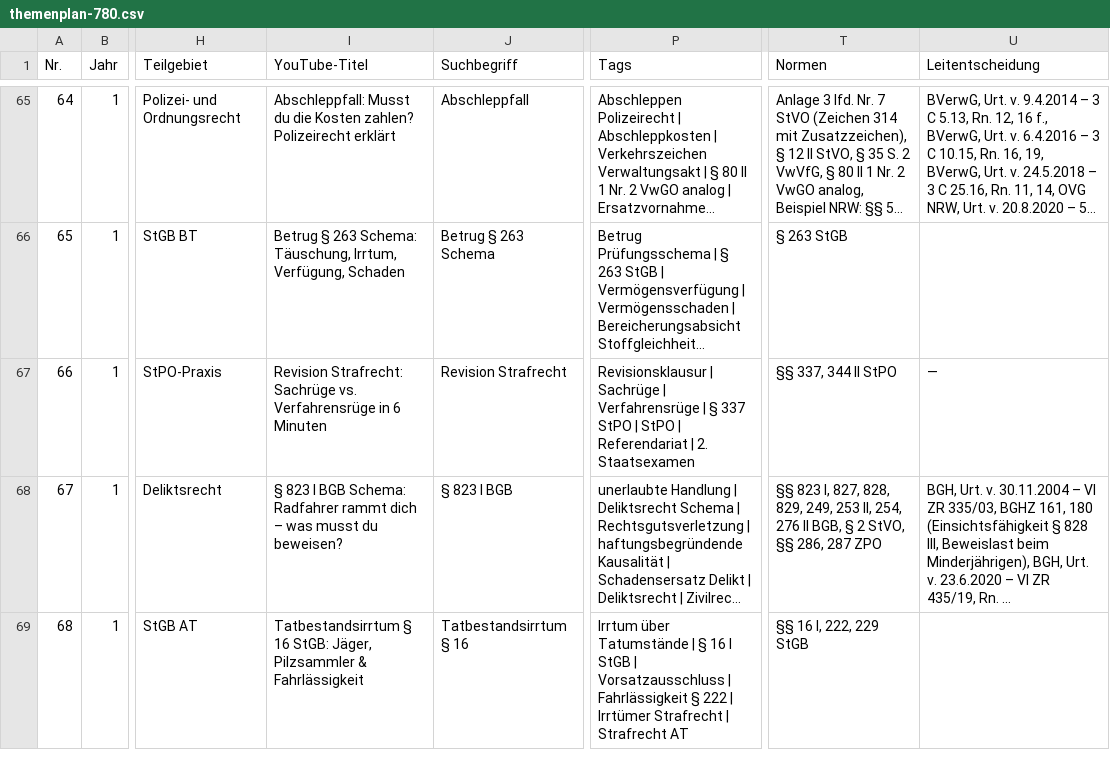
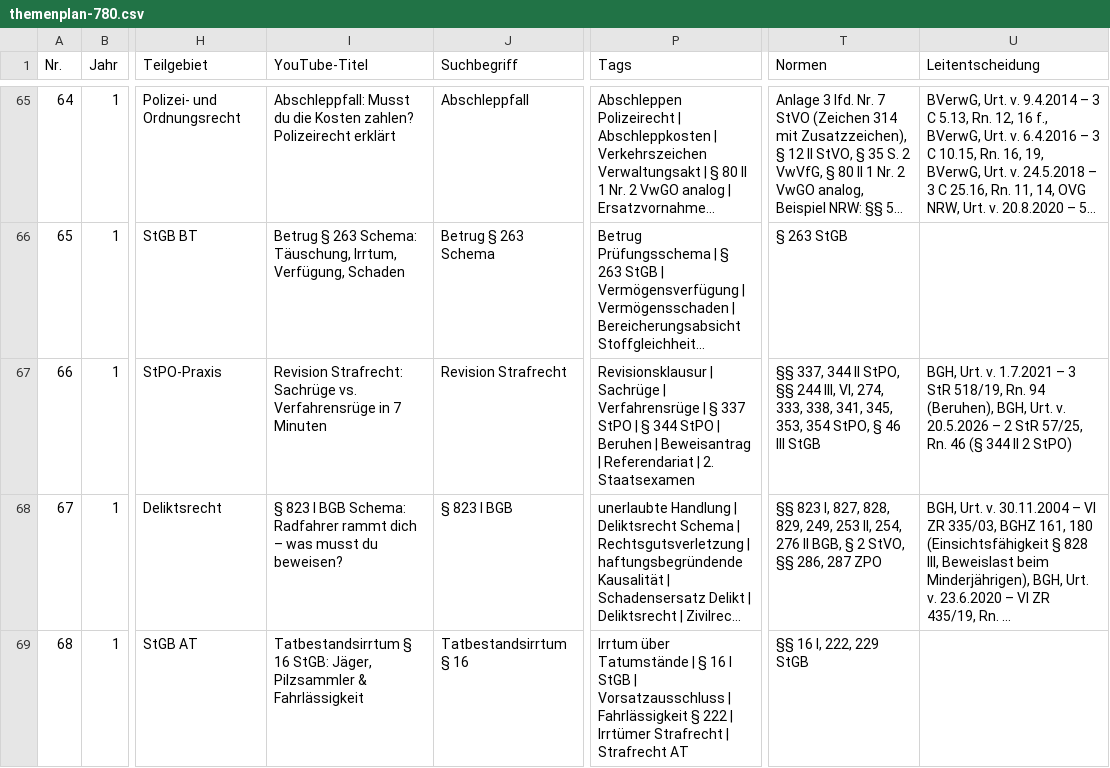
Before and after one commit to Ccan-devoloper/herrjurist, a CSV file: youtube/themenplanung/themenplan-780.csv, drawn as a sheet; only a part is shown, gaps mark what is left out; long unchanged cells end in …; the diff names each change by its address in the sheet, - before the commit and + after, or states it on an @@ line.

```diff
--- a/youtube/themenplanung/themenplan-780.csv
+++ b/youtube/themenplanung/themenplan-780.csv
-I67 (YouTube-Titel): …Verfahrensrüge in 6 Minuten
+I67 (YouTube-Titel): …Verfahrensrüge in 7 Minuten
-P67 (Tags): …StPO | StPO | Referendariat…
+P67 (Tags): …StPO | § 344 StPO | Beruhen | Beweisantrag | Referendariat…
-T67 (Normen): …344 II StPO
+T67 (Normen): …344 II StPO, §§ 244 III, VI, 274, 333, 338, 341, 345, 353, 354 StPO, § 46 III StGB
-U67 (Leitentscheidung): —
+U67 (Leitentscheidung): BGH, Urt. v. 1.7.2021 – 3 StR 518/19, Rn. 94 (Beruhen), BGH, Urt. v. 20.5.2026 – 2 StR 57/25, Rn. 46 (§ 344 II 2 StPO)
```
Also changed, not shown: 6 other files.
